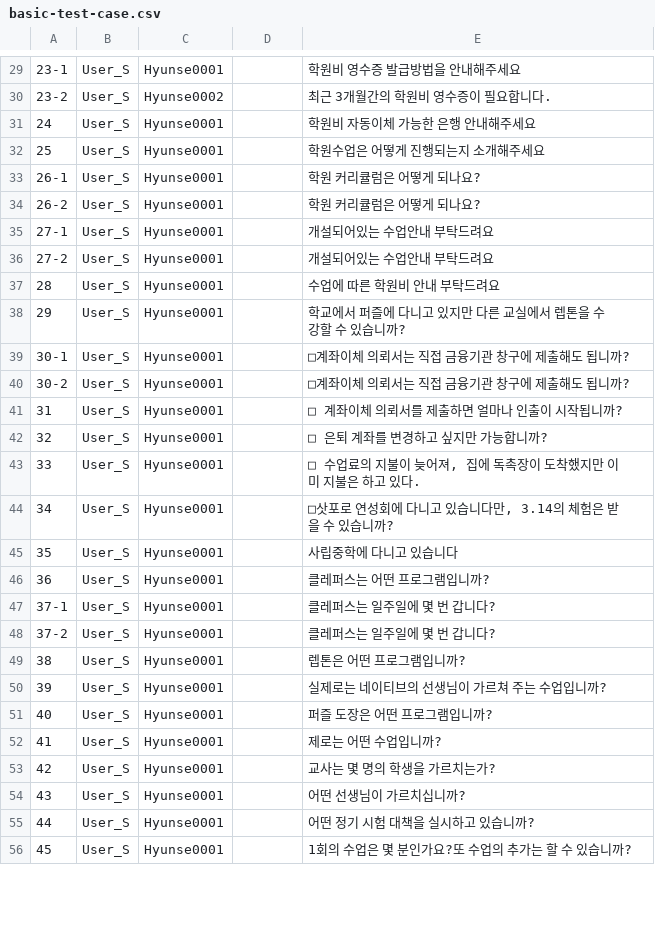
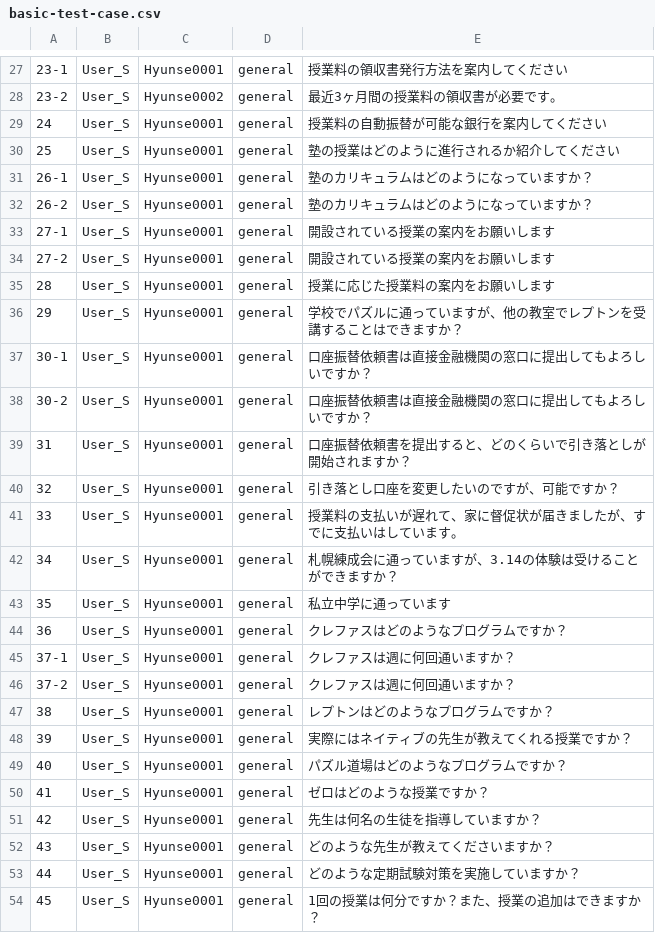
Before and after one commit to meeta-inc/meeta-dev-tools, a CSV file: pactumjs_test_new/src/data/csv/basic-test-case.csv, drawn as a sheet; only a part is shown, gaps mark what is left out; addresses are those after the commit; the diff covers the shown part only; the diff names each change by its address in the sheet, - before the commit and + after, or states it on an @@ line.

```diff
--- a/pactumjs_test_new/src/data/csv/basic-test-case.csv
+++ b/pactumjs_test_new/src/data/csv/basic-test-case.csv
-D27:D54: (empty)
+D27:D54: general
-E27: 학원비 영수증 발급방법을 안내해주세요
+E27: 授業料の領収書発行方法を案内してください
-E28: 최근 3개월간의 학원비 영수증이 필요합니다.
+E28: 最近3ヶ月間の授業料の領収書が必要です。
-E29: 학원비 자동이체 가능한 은행 안내해주세요
+E29: 授業料の自動振替が可能な銀行を案内してください
-E30: 학원수업은 어떻게 진행되는지 소개해주세요
+E30: 塾の授業はどのように進行されるか紹介してください
-E31:E32: 학원 커리큘럼은 어떻게 되나요?
+E31:E32: 塾のカリキュラムはどのようになっていますか？
-E33:E34: 개설되어있는 수업안내 부탁드려요
+E33:E34: 開設されている授業の案内をお願いします
-E35: 수업에 따른 학원비 안내 부탁드려요
+E35: 授業に応じた授業料の案内をお願いします
-E36: 학교에서 퍼즐에 다니고 있지만 다른 교실에서 렙톤을 수강할 수 있습니까?
+E36: 学校でパズルに通っていますが、他の教室でレプトンを受講することはできますか？
-E37:E38: □계좌이체 의뢰서는 직접 금융기관 창구에 제출해도 됩니까?
+E37:E38: 口座振替依頼書は直接金融機関の窓口に提出してもよろしいですか？
-E39: □ 계좌이체 의뢰서를 제출하면 얼마나 인출이 시작됩니까?
+E39: 口座振替依頼書を提出すると、どのくらいで引き落としが開始されますか？
-E40: □ 은퇴 계좌를 변경하고 싶지만 가능합니까?
+E40: 引き落とし口座を変更したいのですが、可能ですか？
-E41: □ 수업료의 지불이 늦어져, 집에 독촉장이 도착했지만 이미 지불은 하고 있다.
+E41: 授業料の支払いが遅れて、家に督促状が届きましたが、すでに支払いはしています。
-E42: □삿포로 연성회에 다니고 있습니다만, 3.14의 체험은 받을 수 있습니까?
+E42: 札幌練成会に通っていますが、3.14の体験は受けることができますか？
-E43: 사립중학에 다니고 있습니다
+E43: 私立中学に通っています
-E44: 클레퍼스는 어떤 프로그램입니까?
+E44: クレファスはどのようなプログラムですか？
-E45:E46: 클레퍼스는 일주일에 몇 번 갑니다?
+E45:E46: クレファスは週に何回通いますか？
-E47: 렙톤은 어떤 프로그램입니까?
+E47: レプトンはどのようなプログラムですか？
-E48: 실제로는 네이티브의 선생님이 가르쳐 주는 수업입니까?
+E48: 実際にはネイティブの先生が教えてくれる授業ですか？
-E49: 퍼즐 도장은 어떤 프로그램입니까?
+E49: パズル道場はどのようなプログラムですか？
-E50: 제로는 어떤 수업입니까?
+E50: ゼロはどのような授業ですか？
-E51: 교사는 몇 명의 학생을 가르치는가?
+E51: 先生は何名の生徒を指導していますか？
-E52: 어떤 선생님이 가르치십니까?
+E52: どのような先生が教えてくださいますか？
-E53: 어떤 정기 시험 대책을 실시하고 있습니까?
+E53: どのような定期試験対策を実施していますか？
-E54: 1회의 수업은 몇 분인가요?또 수업의 추가는 할 수 있습니까?
+E54: 1回の授業は何分ですか？また、授業の追加はできますか？
```
Also changed, not shown: 2 removed rows and 98 edited cells elsewhere in this file, 2 other files.
